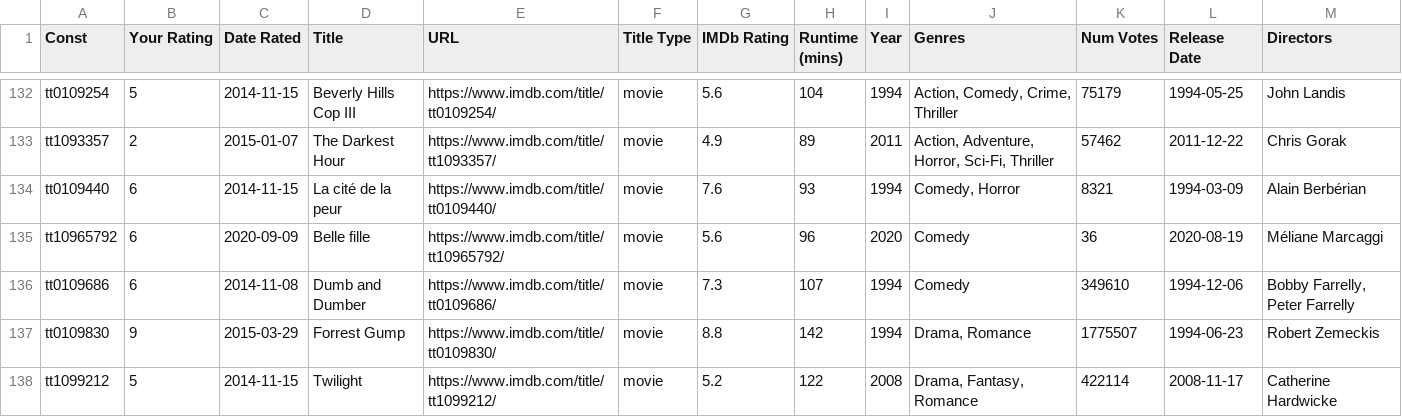
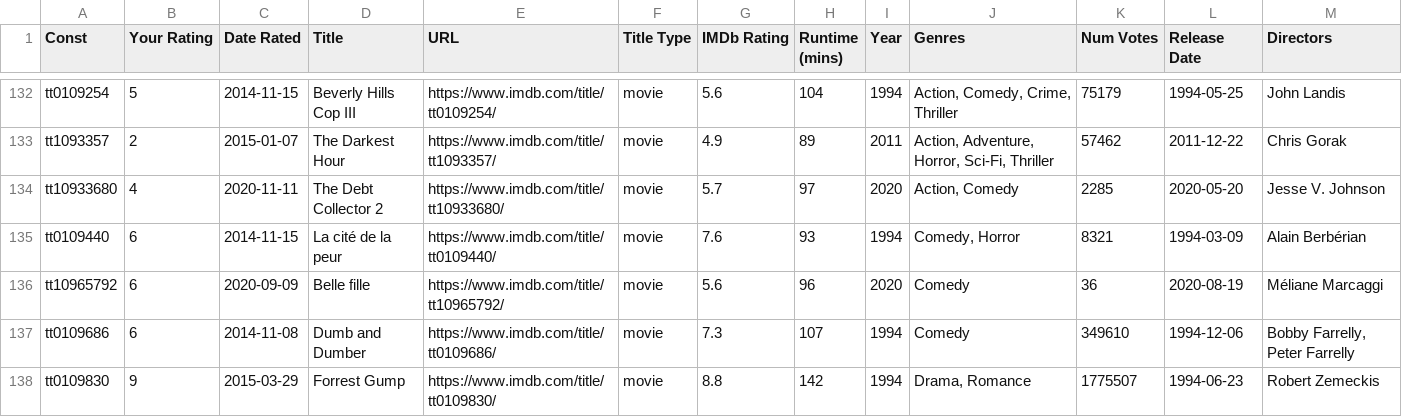
Before and after one commit to mcanouil/imdb_ratings, a CSV file: data/ratings.csv, drawn as a sheet; only a part is shown, gaps mark what is left out; the shorter side is filled out with more unchanged rows.

Commit message:
update data

```diff
--- a/data/ratings.csv
+++ b/data/ratings.csv
@@ -133,2 +133,3 @@ tt0109254,5,2014-11-15,Beverly Hills Cop III,https://www.imdb.com/title/tt010925
 tt1093357,2,2015-01-07,The Darkest Hour,https://www.imdb.com/title/tt1093357/,movie,4.9,89,2011,"Action, Adventure, Horror, Sci-Fi, Thriller",57462,2011-12-22,Chris Gorak
+tt10933680,4,2020-11-11,The Debt Collector 2,https://www.imdb.com/title/tt10933680/,movie,5.7,97,2020,"Action, Comedy",2285,2020-05-20,Jesse V. Johnson
 tt0109440,6,2014-11-15,La cité de la peur,https://www.imdb.com/title/tt0109440/,movie,7.6,93,1994,"Comedy, Horror",8321,1994-03-09,Alain Berbérian
```
